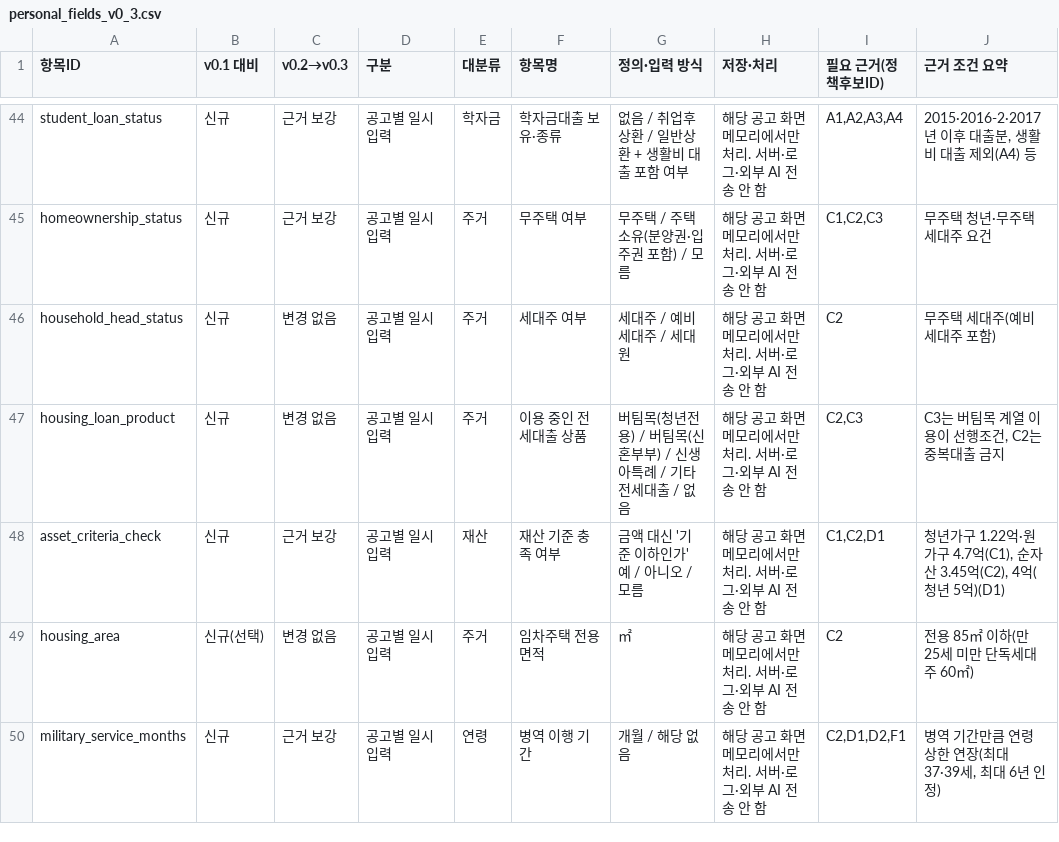
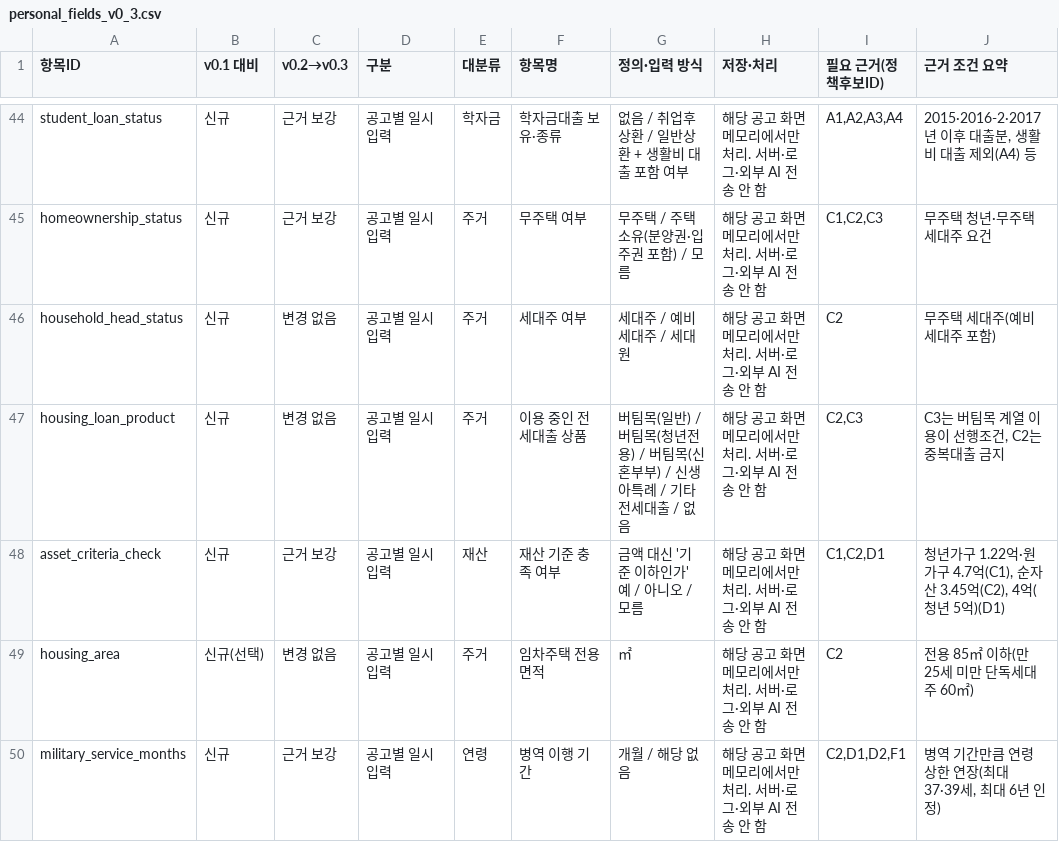
Before and after one commit to NFULL07/youthpick-next, a CSV file: docs/data/personal_fields_v0_3.csv, drawn as a sheet; only a part is shown, gaps mark what is left out; the diff names each change by its address in the sheet, - before the commit and + after, or states it on an @@ line.

```diff
--- a/docs/data/personal_fields_v0_3.csv
+++ b/docs/data/personal_fields_v0_3.csv
-G47 (정의·입력 방식): 버팀목(청년전용…
+G47 (정의·입력 방식): 버팀목(일반) / 버팀목(청년전용…
```
Also changed, not shown: 4 other files.
